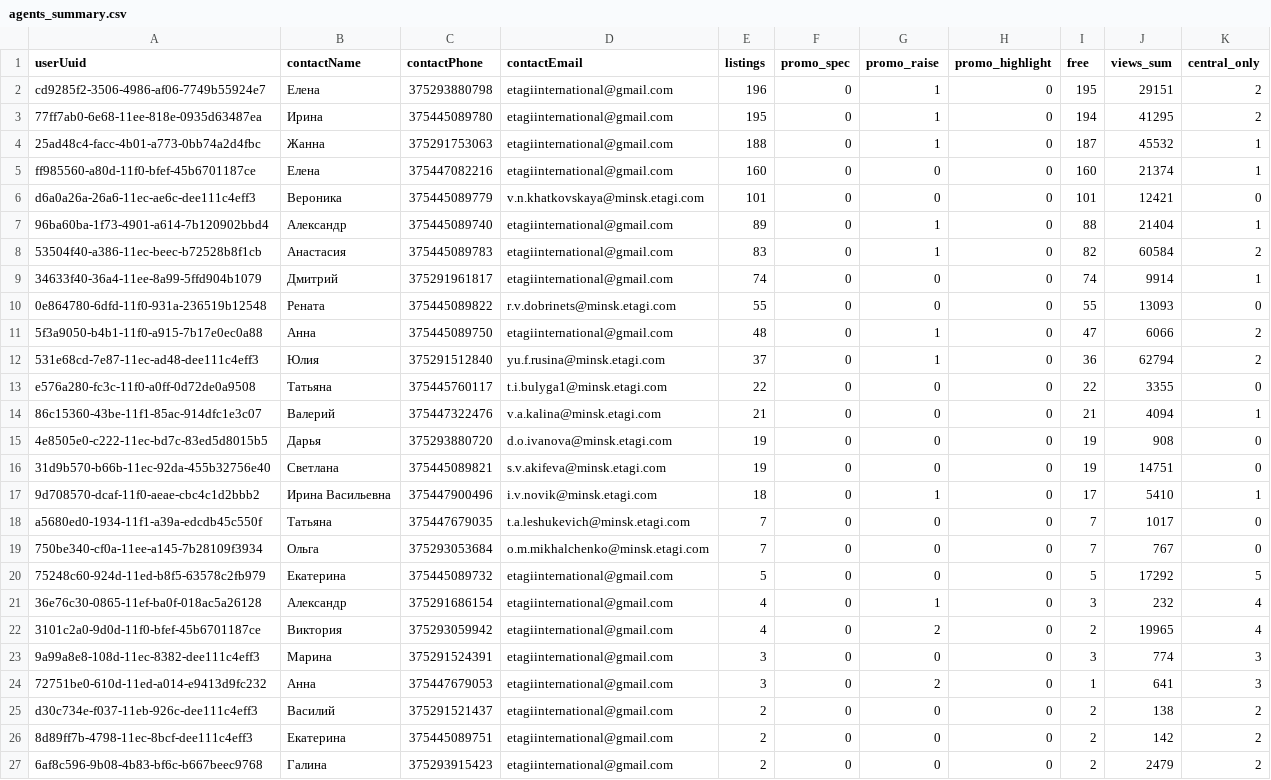
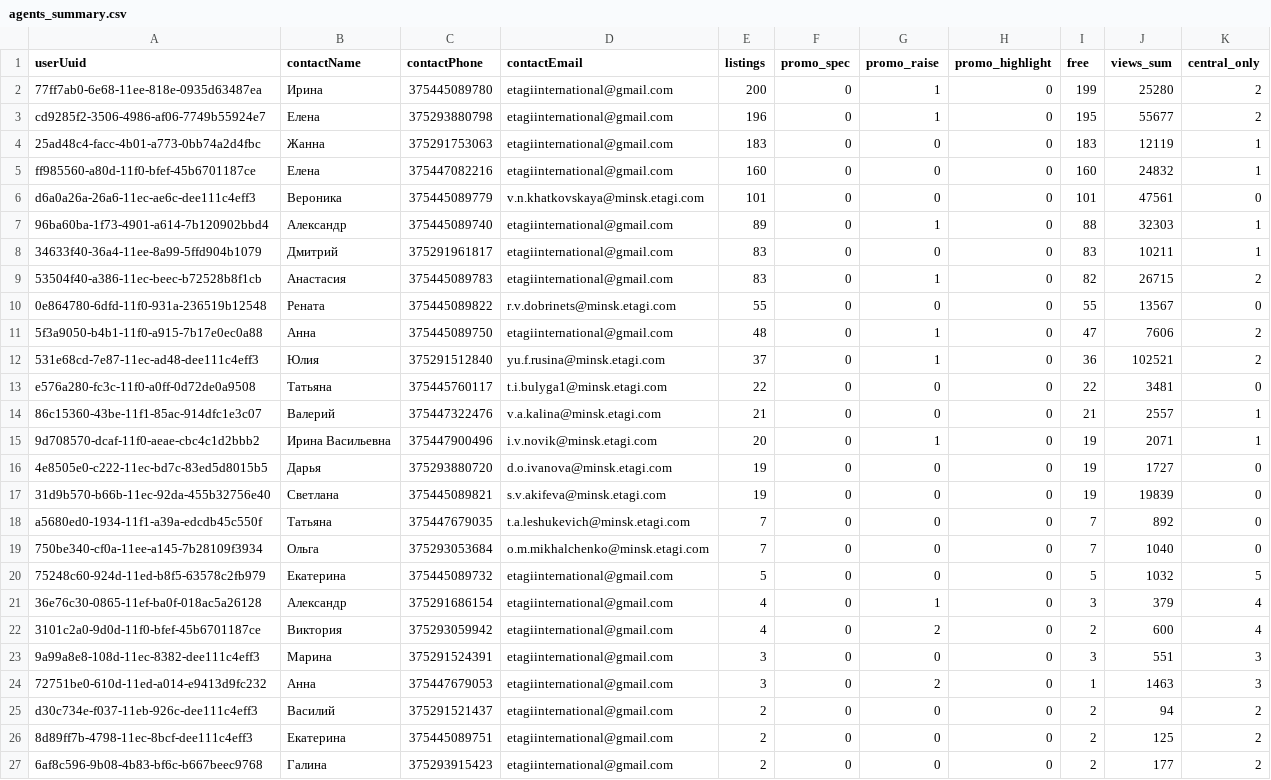
Before and after one commit to antonina-katlinskaya/realt-collector, a CSV file: data/analytics/agents_summary.csv, drawn as a sheet; only a part is shown; the diff covers the shown part only.

```diff
--- a/data/analytics/agents_summary.csv
+++ b/data/analytics/agents_summary.csv
@@ -1,27 +1,27 @@
 userUuid,contactName,contactPhone,contactEmail,listings,promo_spec,promo_raise,promo_highlight,free,views_sum,central_only
-cd9285f2-3506-4986-af06-7749b55924e7,Елена,375293880798,etagiinternational@gmail.com,196,0,1,0,195,29151,2
-77ff7ab0-6e68-11ee-818e-0935d63487ea,Ирина,375445089780,etagiinternational@gmail.com,195,0,1,0,194,41295,2
-25ad48c4-facc-4b01-a773-0bb74a2d4fbc,Жанна,375291753063,etagiinternational@gmail.com,188,0,1,0,187,45532,1
-ff985560-a80d-11f0-bfef-45b6701187ce,Елена,375447082216,etagiinternational@gmail.com,160,0,0,0,160,21374,1
-d6a0a26a-26a6-11ec-ae6c-dee111c4eff3,Вероника,375445089779,v.n.khatkovskaya@minsk.etagi.com,101,0,0,0,101,12421,0
-96ba60ba-1f73-4901-a614-7b120902bbd4,Александр,375445089740,etagiinternational@gmail.com,89,0,1,0,88,21404,1
-53504f40-a386-11ec-beec-b72528b8f1cb,Анастасия,375445089783,etagiinternational@gmail.com,83,0,1,0,82,60584,2
-34633f40-36a4-11ee-8a99-5ffd904b1079,Дмитрий,375291961817,etagiinternational@gmail.com,74,0,0,0,74,9914,1
-0e864780-6dfd-11f0-931a-236519b12548,Рената,375445089822,r.v.dobrinets@minsk.etagi.com,55,0,0,0,55,13093,0
-5f3a9050-b4b1-11f0-a915-7b17e0ec0a88,Анна,375445089750,etagiinternational@gmail.com,48,0,1,0,47,6066,2
-531e68cd-7e87-11ec-ad48-dee111c4eff3,Юлия,375291512840,yu.f.rusina@minsk.etagi.com,37,0,1,0,36,62794,2
-e576a280-fc3c-11f0-a0ff-0d72de0a9508,Татьяна,375445760117,t.i.bulyga1@minsk.etagi.com,22,0,0,0,22,3355,0
-86c15360-43be-11f1-85ac-914dfc1e3c07,Валерий,375447322476,v.a.kalina@minsk.etagi.com,21,0,0,0,21,4094,1
-4e8505e0-c222-11ec-bd7c-83ed5d8015b5,Дарья,375293880720,d.o.ivanova@minsk.etagi.com,19,0,0,0,19,908,0
-31d9b570-b66b-11ec-92da-455b32756e40,Светлана,375445089821,s.v.akifeva@minsk.etagi.com,19,0,0,0,19,14751,0
-9d708570-dcaf-11f0-aeae-cbc4c1d2bbb2,Ирина Васильевна,375447900496,i.v.novik@minsk.etagi.com,18,0,1,0,17,5410,1
-a5680ed0-1934-11f1-a39a-edcdb45c550f,Татьяна,375447679035,t.a.leshukevich@minsk.etagi.com,7,0,0,0,7,1017,0
-750be340-cf0a-11ee-a145-7b28109f3934,Ольга,375293053684,o.m.mikhalchenko@minsk.etagi.com,7,0,0,0,7,767,0
-75248c60-924d-11ed-b8f5-63578c2fb979,Екатерина,375445089732,etagiinternational@gmail.com,5,0,0,0,5,17292,5
-36e76c30-0865-11ef-ba0f-018ac5a26128,Александр,375291686154,etagiinternational@gmail.com,4,0,1,0,3,232,4
-3101c2a0-9d0d-11f0-bfef-45b6701187ce,Виктория,375293059942,etagiinternational@gmail.com,4,0,2,0,2,19965,4
-9a99a8e8-108d-11ec-8382-dee111c4eff3,Марина,375291524391,etagiinternational@gmail.com,3,0,0,0,3,774,3
-72751be0-610d-11ed-a014-e9413d9fc232,Анна,375447679053,etagiinternational@gmail.com,3,0,2,0,1,641,3
-d30c734e-f037-11eb-926c-dee111c4eff3,Василий,375291521437,etagiinternational@gmail.com,2,0,0,0,2,138,2
-8d89ff7b-4798-11ec-8bcf-dee111c4eff3,Екатерина,375445089751,etagiinternational@gmail.com,2,0,0,0,2,142,2
-6af8c596-9b08-4b83-bf6c-b667beec9768,Галина,375293915423,etagiinternational@gmail.com,2,0,0,0,2,2479,2
+77ff7ab0-6e68-11ee-818e-0935d63487ea,Ирина,375445089780,etagiinternational@gmail.com,200,0,1,0,199,25280,2
+cd9285f2-3506-4986-af06-7749b55924e7,Елена,375293880798,etagiinternational@gmail.com,196,0,1,0,195,55677,2
+25ad48c4-facc-4b01-a773-0bb74a2d4fbc,Жанна,375291753063,etagiinternational@gmail.com,183,0,0,0,183,12119,1
+ff985560-a80d-11f0-bfef-45b6701187ce,Елена,375447082216,etagiinternational@gmail.com,160,0,0,0,160,24832,1
+d6a0a26a-26a6-11ec-ae6c-dee111c4eff3,Вероника,375445089779,v.n.khatkovskaya@minsk.etagi.com,101,0,0,0,101,47561,0
+96ba60ba-1f73-4901-a614-7b120902bbd4,Александр,375445089740,etagiinternational@gmail.com,89,0,1,0,88,32303,1
+34633f40-36a4-11ee-8a99-5ffd904b1079,Дмитрий,375291961817,etagiinternational@gmail.com,83,0,0,0,83,10211,1
+53504f40-a386-11ec-beec-b72528b8f1cb,Анастасия,375445089783,etagiinternational@gmail.com,83,0,1,0,82,26715,2
+0e864780-6dfd-11f0-931a-236519b12548,Рената,375445089822,r.v.dobrinets@minsk.etagi.com,55,0,0,0,55,13567,0
+5f3a9050-b4b1-11f0-a915-7b17e0ec0a88,Анна,375445089750,etagiinternational@gmail.com,48,0,1,0,47,7606,2
+531e68cd-7e87-11ec-ad48-dee111c4eff3,Юлия,375291512840,yu.f.rusina@minsk.etagi.com,37,0,1,0,36,102521,2
+e576a280-fc3c-11f0-a0ff-0d72de0a9508,Татьяна,375445760117,t.i.bulyga1@minsk.etagi.com,22,0,0,0,22,3481,0
+86c15360-43be-11f1-85ac-914dfc1e3c07,Валерий,375447322476,v.a.kalina@minsk.etagi.com,21,0,0,0,21,2557,1
+9d708570-dcaf-11f0-aeae-cbc4c1d2bbb2,Ирина Васильевна,375447900496,i.v.novik@minsk.etagi.com,20,0,1,0,19,2071,1
+4e8505e0-c222-11ec-bd7c-83ed5d8015b5,Дарья,375293880720,d.o.ivanova@minsk.etagi.com,19,0,0,0,19,1727,0
+31d9b570-b66b-11ec-92da-455b32756e40,Светлана,375445089821,s.v.akifeva@minsk.etagi.com,19,0,0,0,19,19839,0
+a5680ed0-1934-11f1-a39a-edcdb45c550f,Татьяна,375447679035,t.a.leshukevich@minsk.etagi.com,7,0,0,0,7,892,0
+750be340-cf0a-11ee-a145-7b28109f3934,Ольга,375293053684,o.m.mikhalchenko@minsk.etagi.com,7,0,0,0,7,1040,0
+75248c60-924d-11ed-b8f5-63578c2fb979,Екатерина,375445089732,etagiinternational@gmail.com,5,0,0,0,5,1032,5
+36e76c30-0865-11ef-ba0f-018ac5a26128,Александр,375291686154,etagiinternational@gmail.com,4,0,1,0,3,379,4
+3101c2a0-9d0d-11f0-bfef-45b6701187ce,Виктория,375293059942,etagiinternational@gmail.com,4,0,2,0,2,600,4
+9a99a8e8-108d-11ec-8382-dee111c4eff3,Марина,375291524391,etagiinternational@gmail.com,3,0,0,0,3,551,3
+72751be0-610d-11ed-a014-e9413d9fc232,Анна,375447679053,etagiinternational@gmail.com,3,0,2,0,1,1463,3
+d30c734e-f037-11eb-926c-dee111c4eff3,Василий,375291521437,etagiinternational@gmail.com,2,0,0,0,2,94,2
+8d89ff7b-4798-11ec-8bcf-dee111c4eff3,Екатерина,375445089751,etagiinternational@gmail.com,2,0,0,0,2,125,2
+6af8c596-9b08-4b83-bf6c-b667beec9768,Галина,375293915423,etagiinternational@gmail.com,2,0,0,0,2,177,2
```
Also changed, not shown: 1 added row and 25 edited cells elsewhere in this file, data/analytics/changes_last_period.csv, data/analytics/disappeared.csv, 7 other files.
